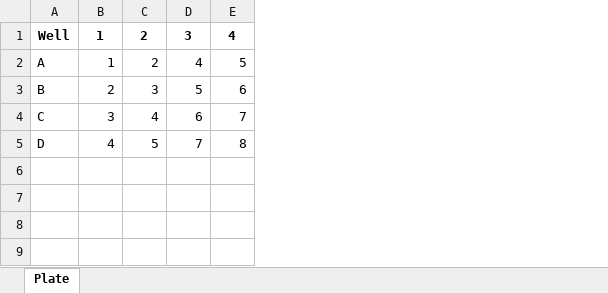
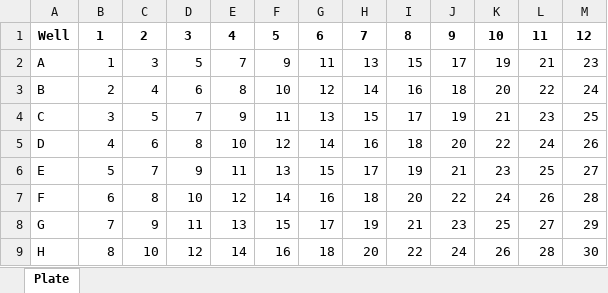
Before and after one commit to narek-abelyan/PlateMaster, an Excel workbook: example_2/data/validation_plate_0.xlsx, sheet Plate, drawn as a sheet; values as stored, in another font and other column widths than the file's, no borders; the diff names each change by its address in the sheet, - before the commit and + after, or states it on an @@ line.

```diff
--- a/example_2/data/validation_plate_0.xlsx (sheet Plate)
+++ b/example_2/data/validation_plate_0.xlsx (sheet Plate)
+column F, rows 1-5: 5 | 9 | 10 | 11 | 12
+column G, rows 1-5: 6 | 11 | 12 | 13 | 14
+column H, rows 1-5: 7 | 13 | 14 | 15 | 16
+column I, rows 1-5: 8 | 15 | 16 | 17 | 18
+column J, rows 1-5: 9 | 17 | 18 | 19 | 20
+column K, rows 1-5: 10 | 19 | 20 | 21 | 22
+column L, rows 1-5: 11 | 21 | 22 | 23 | 24
+column M, rows 1-5: 12 | 23 | 24 | 25 | 26
-C2: 2
+C2: 3
-D2: 4
+D2: 5
-E2: 5
+E2: 7
-C3: 3
+C3: 4
-D3: 5
+D3: 6
-E3: 6
+E3: 8
-C4: 4
+C4: 5
-D4: 6
+D4: 7
-E4: 7
+E4: 9
-C5: 5
+C5: 6
-D5: 7
+D5: 8
-E5: 8
+E5: 10
+row 6: E | 5 | 7 | 9 | 11 | 13 | 15 | 17 | 19 | 21 | 23 | 25 | 27
+row 7: F | 6 | 8 | 10 | 12 | 14 | 16 | 18 | 20 | 22 | 24 | 26 | 28
+row 8: G | 7 | 9 | 11 | 13 | 15 | 17 | 19 | 21 | 23 | 25 | 27 | 29
+row 9: H | 8 | 10 | 12 | 14 | 16 | 18 | 20 | 22 | 24 | 26 | 28 | 30
```
Also changed, not shown: example_2/data/validation_plate_10.xlsx, example_2/data/validation_plate_15.xlsx, 10 other files.
